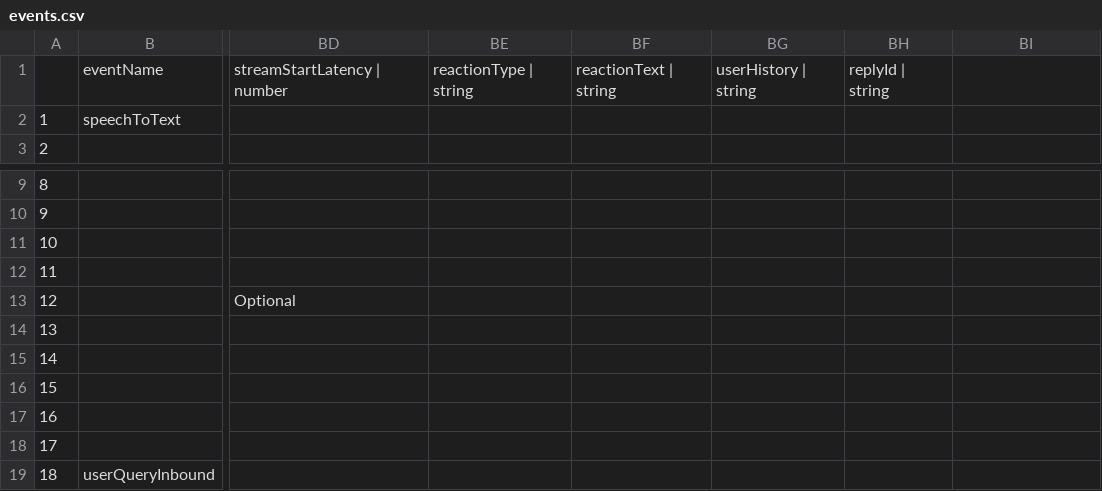
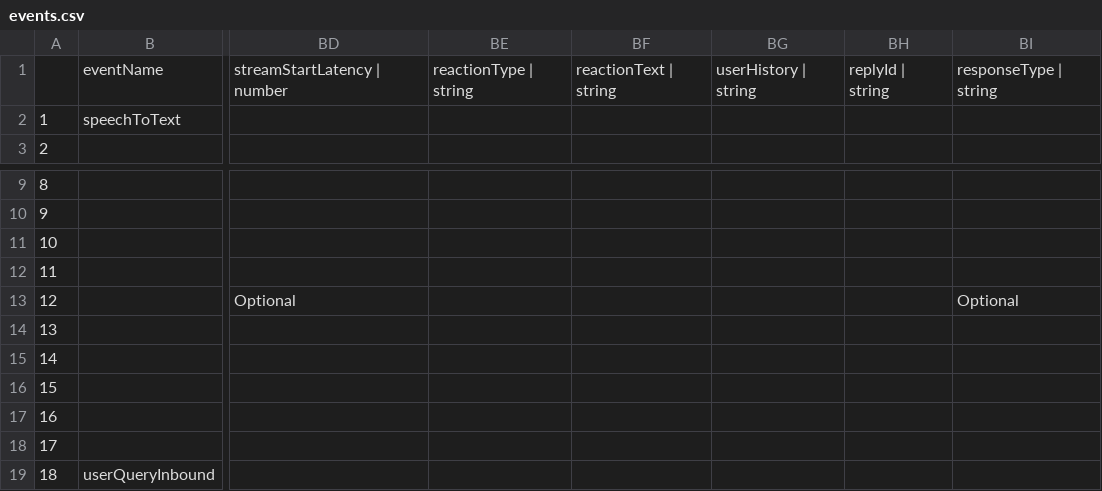
Before and after one commit to varshith257/telemetry, a CSV file: schema-generator/events.csv, drawn as a sheet; only a part is shown, gaps mark what is left out; the diff names each change by its address in the sheet, - before the commit and + after, or states it on an @@ line.

Commit message:
chore: add responseType column to event table

```diff
--- a/schema-generator/events.csv
+++ b/schema-generator/events.csv
-BI1: (empty)
+BI1: responseType | string
-BI13: (empty)
+BI13: Optional
```
Also changed, not shown: 5 other files.
